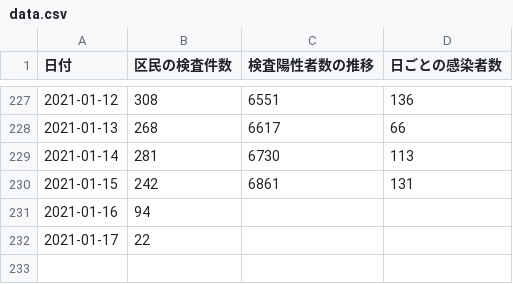
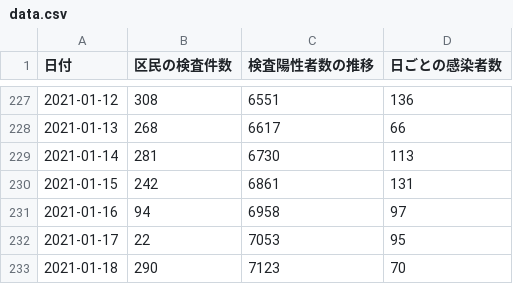
Before and after one commit to frogcat/covid19-setagaya, a CSV file: docs/data.csv, drawn as a sheet; only a part is shown, gaps mark what is left out.

Commit message:
Update data.html and data.csv

```diff
--- a/docs/data.csv
+++ b/docs/data.csv
@@ -230,3 +230,4 @@
 2021-01-15,242,6861,131
-2021-01-16,94,,
-2021-01-17,22,,
+2021-01-16,94,6958,97
+2021-01-17,22,7053,95
+2021-01-18,290,7123,70
```
Also changed, not shown: 1 other file.
